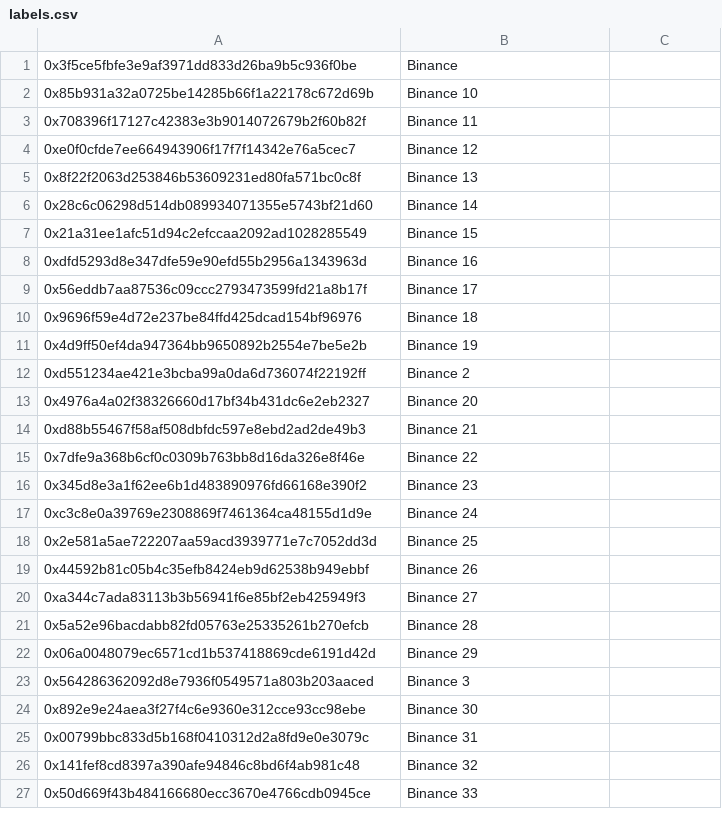
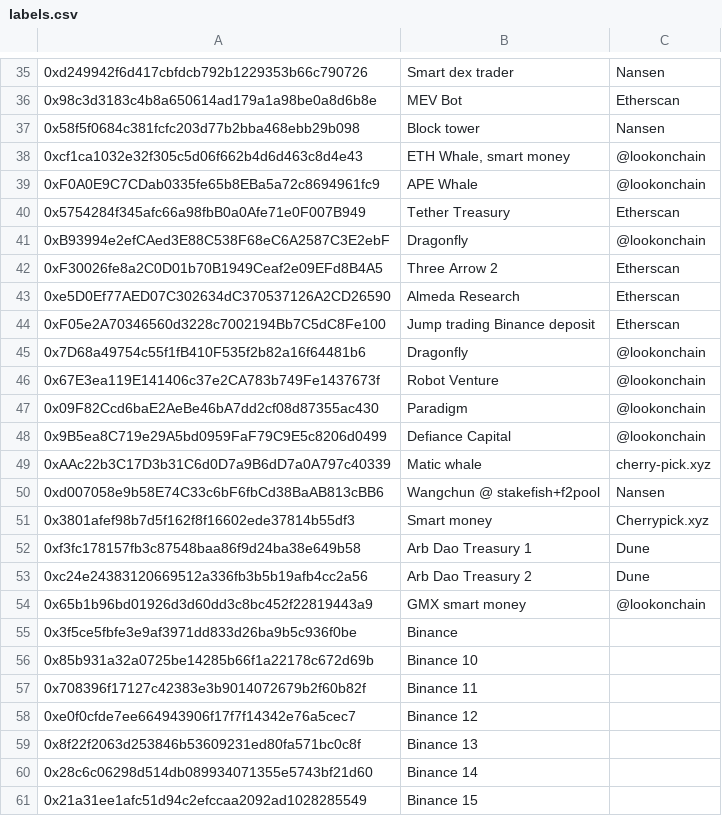
Before and after one commit to huangkuan/whalewatch, a CSV file: labels.csv, drawn as a sheet; only a part is shown, gaps mark what is left out; the shorter side is filled out with more unchanged rows; the diff covers the shown part only.

Commit message:
merged wallet2watch into labels csv

```diff
--- a/labels.csv
+++ b/labels.csv
@@ -1 +35,21 @@
+0xd249942f6d417cbfdcb792b1229353b66c790726,Smart dex trader,Nansen
+0x98c3d3183c4b8a650614ad179a1a98be0a8d6b8e,MEV Bot,Etherscan
+0x58f5f0684c381fcfc203d77b2bba468ebb29b098,Block tower,Nansen
+0xcf1ca1032e32f305c5d06f662b4d6d463c8d4e43,"ETH Whale, smart money",@lookonchain
+0xF0A0E9C7CDab0335fe65b8EBa5a72c8694961fc9,APE Whale,@lookonchain
+0x5754284f345afc66a98fbB0a0Afe71e0F007B949,Tether Treasury,Etherscan
+0xB93994e2efCAed3E88C538F68eC6A2587C3E2ebF,Dragonfly,@lookonchain
+0xF30026fe8a2C0D01b70B1949Ceaf2e09EFd8B4A5,Three Arrow 2,Etherscan
+0xe5D0Ef77AED07C302634dC370537126A2CD26590,Almeda Research,Etherscan
+0xF05e2A70346560d3228c7002194Bb7C5dC8Fe100,Jump trading Binance deposit,Etherscan
+0x7D68a49754c55f1fB410F535f2b82a16f64481b6,Dragonfly,@lookonchain
+0x67E3ea119E141406c37e2CA783b749Fe1437673f,Robot Venture,@lookonchain
+0x09F82Ccd6baE2AeBe46bA7dd2cf08d87355ac430,Paradigm,@lookonchain
+0x9B5ea8C719e29A5bd0959FaF79C9E5c8206d0499,Defiance Capital,@lookonchain
+0xAAc22b3C17D3b31C6d0D7a9B6dD7a0A797c40339,Matic whale,cherry-pick.xyz
+0xd007058e9b58E74C33c6bF6fbCd38BaAB813cBB6,Wangchun @ stakefish+f2pool,Nansen,
+0x3801afef98b7d5f162f8f16602ede37814b55df3,Smart money,Cherrypick.xyz,
+0xf3fc178157fb3c87548baa86f9d24ba38e649b58,Arb Dao Treasury 1,Dune,
+0xc24e24383120669512a336fb3b5b19afb4cc2a56,Arb Dao Treasury 2,Dune,
+0x65b1b96bd01926d3d60dd3c8bc452f22819443a9,GMX smart money,@lookonchain,
 0x3f5ce5fbfe3e9af3971dd833d26ba9b5c936f0be,Binance,
```
Also changed, not shown: 34 added rows elsewhere in this file.
